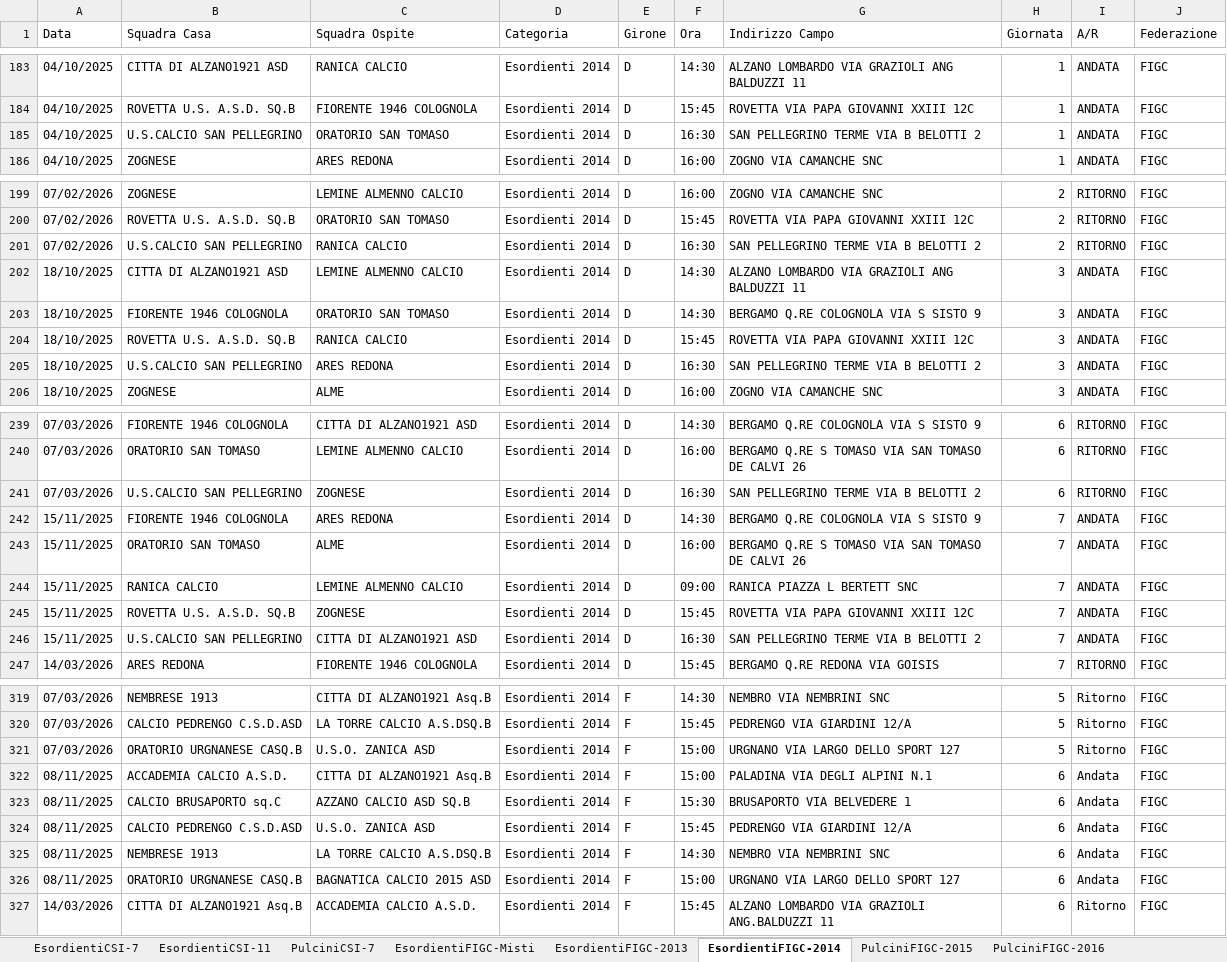
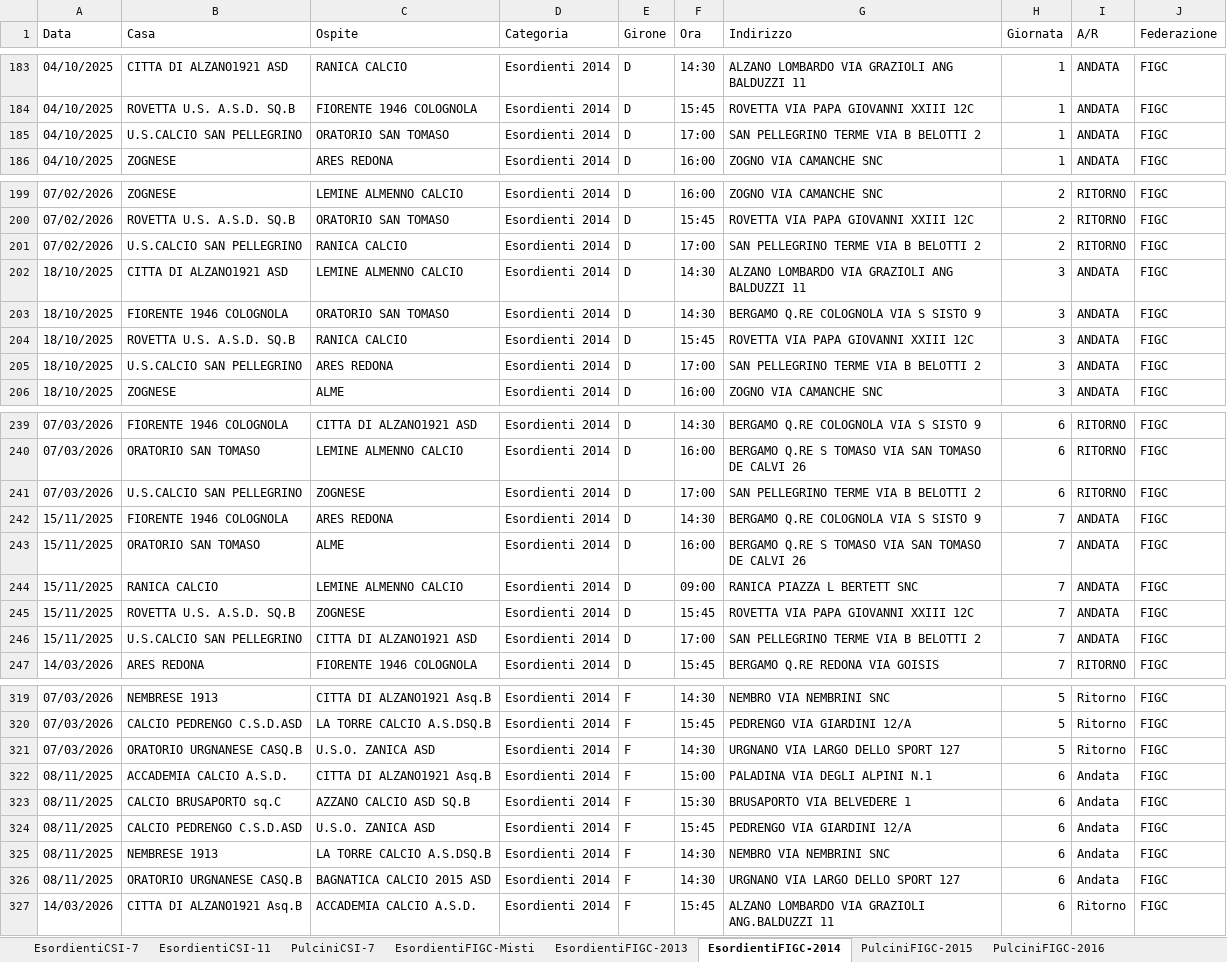
Before and after one commit to dfuselli/scouting-calendar-helper, an Excel workbook: app/resources/AllCalendars.xlsx, sheet EsordientiFIGC-2014, drawn as a sheet; only a part is shown, gaps mark what is left out; values as stored, in another font and other column widths than the file's, no borders; charts and pictures not drawn; the diff covers the shown part only; the diff names each change by its address in the sheet, - before the commit and + after, or states it on an @@ line.

```diff
--- a/app/resources/AllCalendars.xlsx (sheet EsordientiFIGC-2014)
+++ b/app/resources/AllCalendars.xlsx (sheet EsordientiFIGC-2014)
-B1: Squadra Casa
+B1: Casa
-C1: Squadra Ospite
+C1: Ospite
-G1: Indirizzo Campo
+G1: Indirizzo
-F185 (Ora): 16:30
+F185 (Ora): 17:00
-F201 (Ora): 16:30
+F201 (Ora): 17:00
-F205 (Ora): 16:30
+F205 (Ora): 17:00
-F241 (Ora): 16:30
+F241 (Ora): 17:00
-F246 (Ora): 16:30
+F246 (Ora): 17:00
-F321 (Ora): 15:00
+F321 (Ora): 14:30
-F326 (Ora): 15:00
+F326 (Ora): 14:30
```
Also changed, not shown: 11 edited cells elsewhere in this sheet, sheet PulciniFIGC-2016, sheet Primi Calci, sheet EsordientiFIGC-2013, sheet PulciniFIGC-Misti, sheet EsordientiFIGC-Misti, sheet EsordientiCSI-11, 3 more sheets, charts or pictures, 4 other files.
